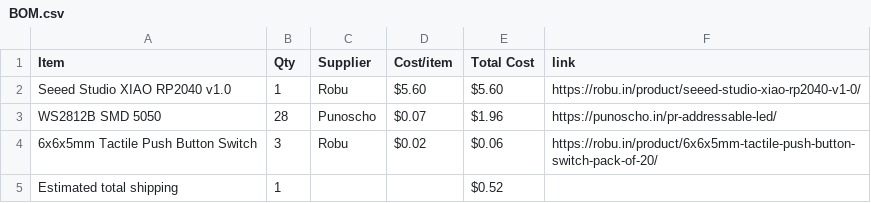
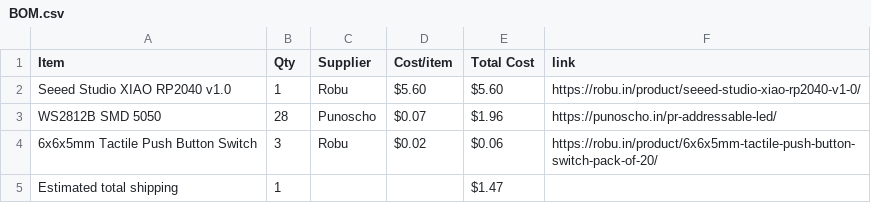
Before and after one commit to wldd22/icosa-code, a CSV file: BOM.csv, drawn as a sheet.

Commit message:
Sync Icosa Code from Half Life

```diff
--- a/BOM.csv
+++ b/BOM.csv
@@ -4,2 +4,2 @@ WS2812B SMD 5050,28,Punoscho,$0.07,$1.96,https://punoscho.in/pr-addressable-led/
 6x6x5mm Tactile Push Button Switch,3,Robu,$0.02,$0.06,https://robu.in/product/6x6x5mm-tactile-push-button-switch-pack-of-20/
-Estimated total shipping,1,,,$0.52,
+Estimated total shipping,1,,,$1.47,
```
